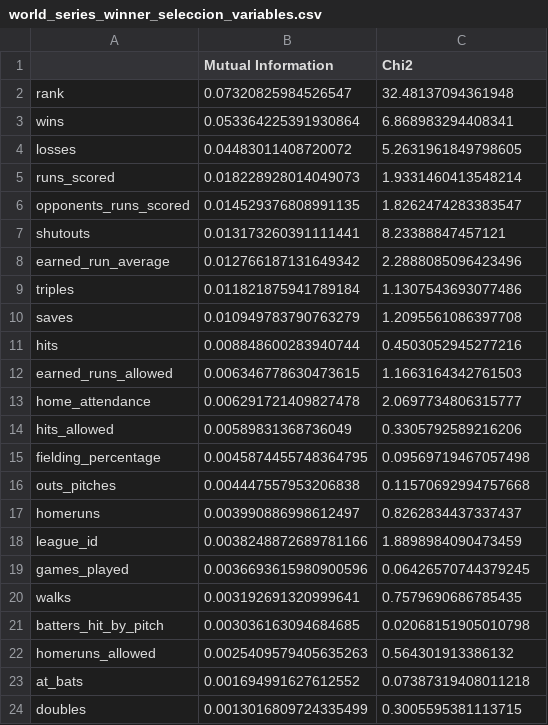
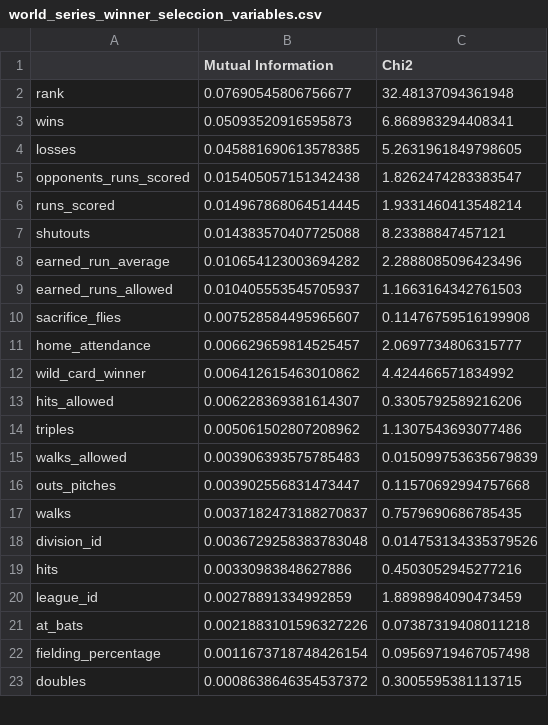
Before and after one commit to sergiohlazaro/Data_Mining_Supervised_2025, a CSV file: resultados/seleccion_variables/world_series_winner_seleccion_variables.csv, drawn as a sheet; only a part is shown; the diff covers the shown part only.

```diff
--- a/resultados/seleccion_variables/world_series_winner_seleccion_variables.csv
+++ b/resultados/seleccion_variables/world_series_winner_seleccion_variables.csv
@@ -1,24 +1,23 @@
 ,Mutual Information,Chi2
-rank,0.07320825984526547,32.48137094361948
-wins,0.053364225391930864,6.868983294408341
-losses,0.04483011408720072,5.2631961849798605
-runs_scored,0.018228928014049073,1.9331460413548214
-opponents_runs_scored,0.014529376808991135,1.8262474283383547
-shutouts,0.013173260391111441,8.23388847457121
-earned_run_average,0.012766187131649342,2.2888085096423496
-triples,0.011821875941789184,1.1307543693077486
-saves,0.010949783790763279,1.2095561086397708
-hits,0.008848600283940744,0.4503052945277216
-earned_runs_allowed,0.006346778630473615,1.1663164342761503
-home_attendance,0.006291721409827478,2.0697734806315777
-hits_allowed,0.00589831368736049,0.3305792589216206
-fielding_percentage,0.0045874455748364795,0.09569719467057498
-outs_pitches,0.004447557953206838,0.11570692994757668
-homeruns,0.003990886998612497,0.8262834437337437
-league_id,0.0038248872689781166,1.8898984090473459
-games_played,0.0036693615980900596,0.06426570744379245
-walks,0.003192691320999641,0.7579690686785435
-batters_hit_by_pitch,0.003036163094684685,0.02068151905010798
-homeruns_allowed,0.0025409579405635263,0.564301913386132
-at_bats,0.001694991627612552,0.07387319408011218
-doubles,0.0013016809724335499,0.3005595381113715
+rank,0.07690545806756677,32.48137094361948
+wins,0.05093520916595873,6.868983294408341
+losses,0.045881690613578385,5.2631961849798605
+opponents_runs_scored,0.015405057151342438,1.8262474283383547
+runs_scored,0.014967868064514445,1.9331460413548214
+shutouts,0.014383570407725088,8.23388847457121
+earned_run_average,0.010654123003694282,2.2888085096423496
+earned_runs_allowed,0.010405553545705937,1.1663164342761503
+sacrifice_flies,0.007528584495965607,0.11476759516199908
+home_attendance,0.006629659814525457,2.0697734806315777
+wild_card_winner,0.006412615463010862,4.424466571834992
+hits_allowed,0.006228369381614307,0.3305792589216206
+triples,0.005061502807208962,1.1307543693077486
+walks_allowed,0.003906393575785483,0.015099753635679839
+outs_pitches,0.003902556831473447,0.11570692994757668
+walks,0.0037182473188270837,0.7579690686785435
+division_id,0.0036729258383783048,0.014753134335379526
+hits,0.00330983848627886,0.4503052945277216
+league_id,0.00278891334992859,1.8898984090473459
+at_bats,0.0021883101596327226,0.07387319408011218
+fielding_percentage,0.0011673718748426154,0.09569719467057498
+doubles,0.0008638646354537372,0.3005595381113715
```
Also changed, not shown: 6 added rows, 5 removed rows and 2 edited cells elsewhere in this file, resultados/seleccion_variables/division_winner_seleccion_variables.csv, resultados/seleccion_variables/league_winner_seleccion_variables.csv, 4 other files.
